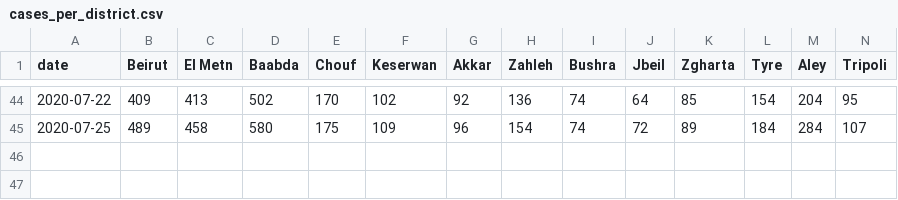
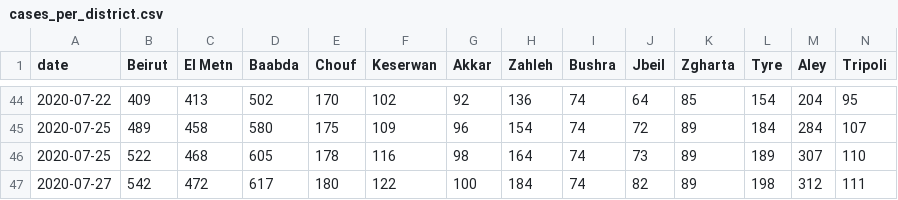
Before and after one commit to j3k0/corona-ministryinfo-gov-lb-fetcher, a CSV file: cases_per_district.csv, drawn as a sheet; only a part is shown, gaps mark what is left out; rows hold the shown columns only; the diff names each change by its address in the sheet, - before the commit and + after, or states it on an @@ line.

```diff
--- a/cases_per_district.csv
+++ b/cases_per_district.csv
+row 46: 2020-07-25 | 522 | 468 | 605 | 178 | 116 | 98 | 164 | 74 | 73 | 89 | 189 | 307 | 110
+row 47: 2020-07-27 | 542 | 472 | 617 | 180 | 122 | 100 | 184 | 74 | 82 | 89 | 198 | 312 | 111
```
Also changed, not shown: daily_data.csv, quarantined.csv.
